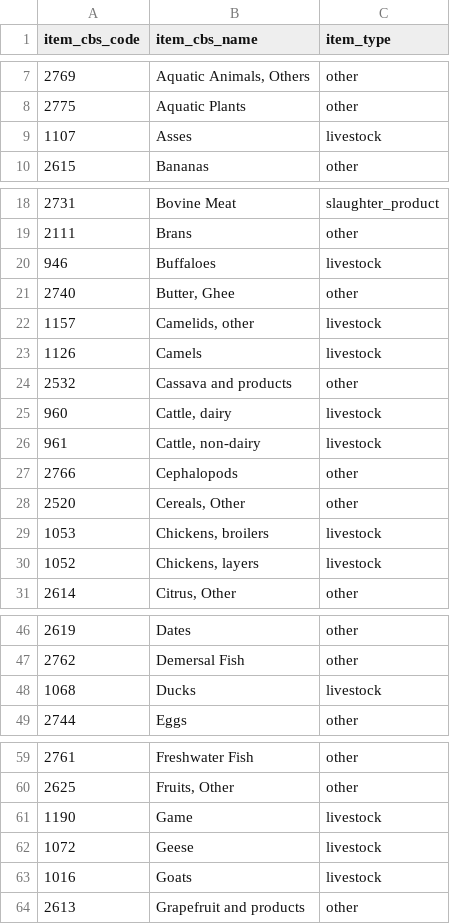
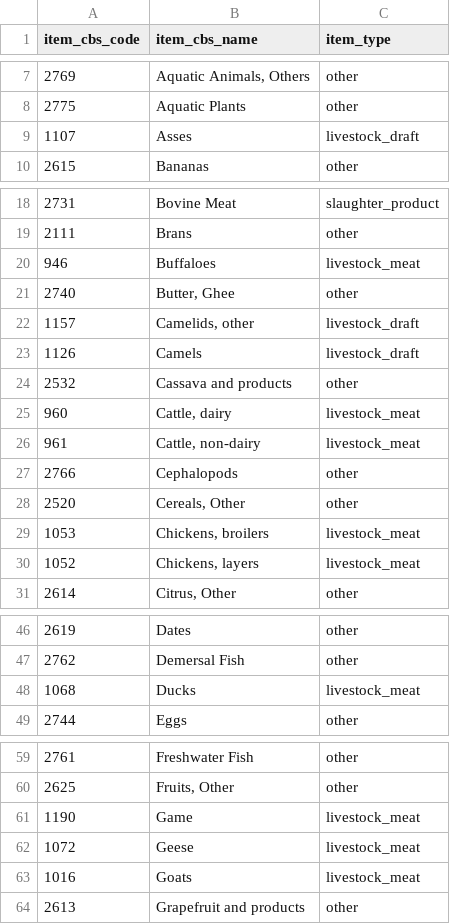
Before and after one commit to eduaguilera/whep, a CSV file: inst/extdata/items_cbs.csv, drawn as a sheet; only a part is shown, gaps mark what is left out; the diff covers the shown part only.

Commit message:
Add livestock to CBS

```diff
--- a/inst/extdata/items_cbs.csv
+++ b/inst/extdata/items_cbs.csv
@@ -8,3 +8,3 @@ item_cbs_code,item_cbs_name,item_type
 2775,Aquatic Plants,other
-1107,Asses,livestock
+1107,Asses,livestock_draft
 2615,Bananas,other
@@ -19,13 +19,13 @@ item_cbs_code,item_cbs_name,item_type
 2111,Brans,other
-946,Buffaloes,livestock
+946,Buffaloes,livestock_meat
 2740,"Butter, Ghee",other
-1157,"Camelids, other",livestock
-1126,Camels,livestock
+1157,"Camelids, other",livestock_draft
+1126,Camels,livestock_draft
 2532,Cassava and products,other
-960,"Cattle, dairy",livestock
-961,"Cattle, non-dairy",livestock
+960,"Cattle, dairy",livestock_meat
+961,"Cattle, non-dairy",livestock_meat
 2766,Cephalopods,other
 2520,"Cereals, Other",other
-1053,"Chickens, broilers",livestock
-1052,"Chickens, layers",livestock
+1053,"Chickens, broilers",livestock_meat
+1052,"Chickens, layers",livestock_meat
 2614,"Citrus, Other",other
@@ -47,3 +47,3 @@ item_cbs_code,item_cbs_name,item_type
 2762,Demersal Fish,other
-1068,Ducks,livestock
+1068,Ducks,livestock_meat
 2744,Eggs,other
@@ -60,5 +60,5 @@ item_cbs_code,item_cbs_name,item_type
 2625,"Fruits, Other",other
-1190,Game,livestock
-1072,Geese,livestock
-1016,Goats,livestock
+1190,Game,livestock_meat
+1072,Geese,livestock_meat
+1016,Goats,livestock_meat
 2613,Grapefruit and products,other
```
Also changed, not shown: 7 edited cells elsewhere in this file, 4 other files.
